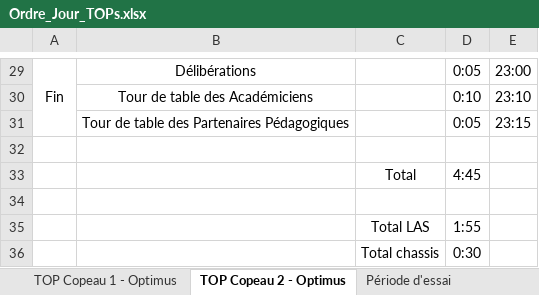
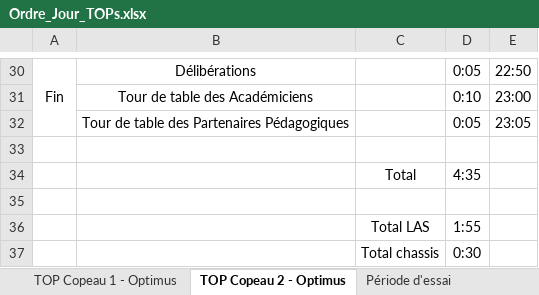
Before and after one commit to EOSCogniton/Intergen, an Excel workbook: 03_Optimus/03_Documents Projet/02_Ressources TOPs/Ordre_Jour_TOPs.xlsx, sheet TOP Copeau 2 - Optimus, drawn as a sheet; only a part is shown, gaps mark what is left out; values as stored, in another font and other column widths than the file's, no borders; addresses are those after the commit; the diff covers the shown part only; the diff names each change by its address in the sheet, - before the commit and + after, or states it on an @@ line.

```diff
--- a/03_Optimus/03_Documents Projet/02_Ressources TOPs/Ordre_Jour_TOPs.xlsx (sheet TOP Copeau 2 - Optimus)
+++ b/03_Optimus/03_Documents Projet/02_Ressources TOPs/Ordre_Jour_TOPs.xlsx (sheet TOP Copeau 2 - Optimus)
-E30: 23:00
+E30: 22:50
-E31: 23:10
+E31: 23:00
-E32: 23:15
+E32: 23:05
-D34: 4:45
+D34: 4:35
```
Also changed, not shown: 2 added rows, 1 removed row and 30 edited cells elsewhere in this sheet, 5 other files.
